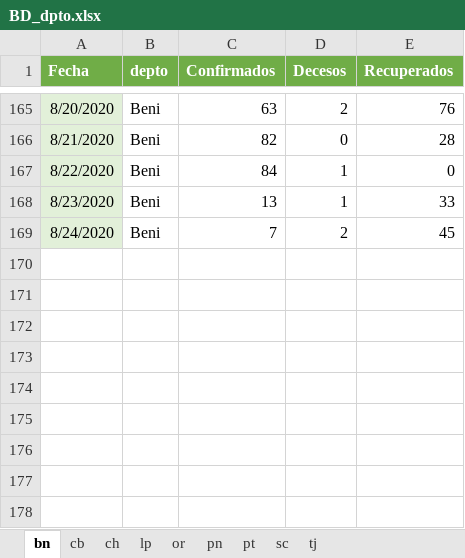
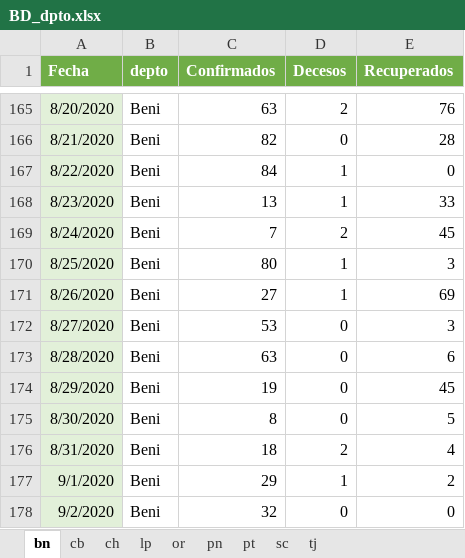
Before and after one commit to bladimir-morales/COVID-19-Bolivia, an Excel workbook: BD/BD_dpto.xlsx, sheet bn, drawn as a sheet; only a part is shown, gaps mark what is left out; values as stored, in another font and other column widths than the file's, no borders; the diff names each change by its address in the sheet, - before the commit and + after, or states it on an @@ line.

```diff
--- a/BD/BD_dpto.xlsx (sheet bn)
+++ b/BD/BD_dpto.xlsx (sheet bn)
+row 170: 8/25/2020 | Beni | 80 | 1 | 3
+row 171: 8/26/2020 | Beni | 27 | 1 | 69
+row 172: 8/27/2020 | Beni | 53 | 0 | 3
+row 173: 8/28/2020 | Beni | 63 | 0 | 6
+row 174: 8/29/2020 | Beni | 19 | 0 | 45
+row 175: 8/30/2020 | Beni | 8 | 0 | 5
+row 176: 8/31/2020 | Beni | 18 | 2 | 4
+row 177: 9/1/2020 | Beni | 29 | 1 | 2
+row 178: 9/2/2020 | Beni | 32 | 0 | 0
```
Also changed, not shown: sheet pn, sheet pt, sheet ch, sheet or, sheet tj, sheet lp, 2 more sheets, 1 other file.
